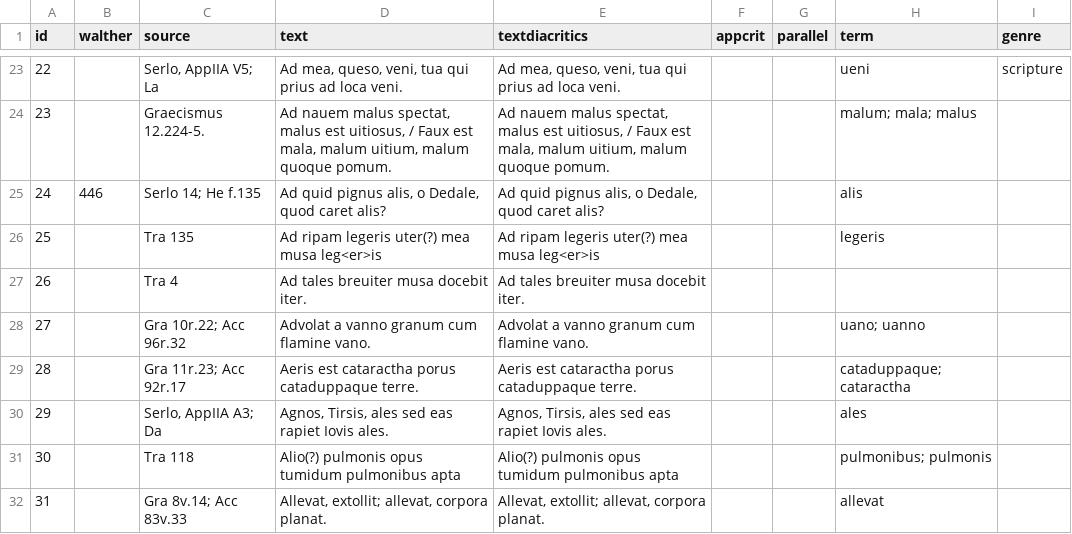
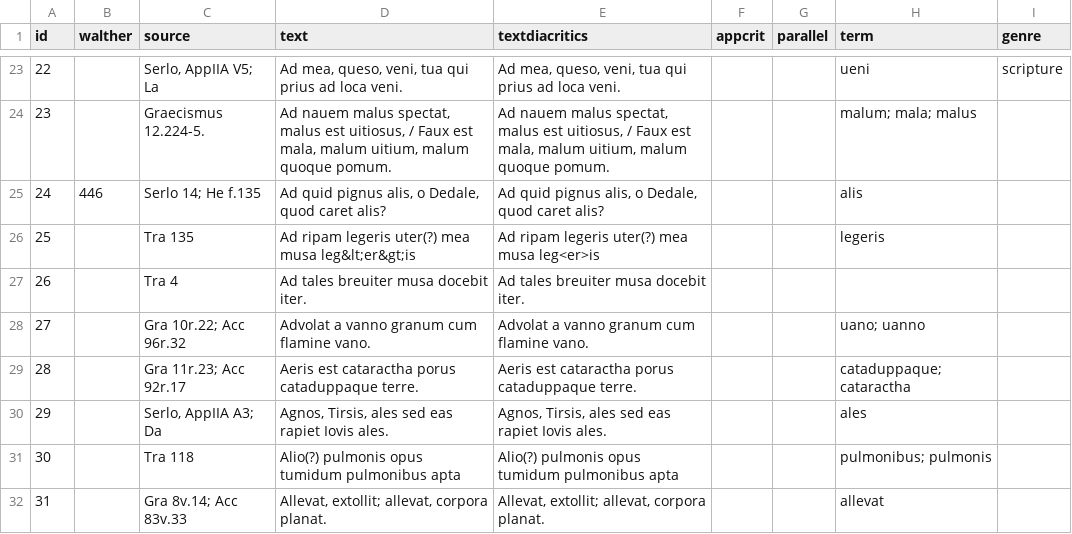
Before and after one commit to pbinkley/versdiff, a CSV file: _data/versdiff.csv, drawn as a sheet; only a part is shown, gaps mark what is left out.

Commit message:
Fix formatting

```diff
--- a/_data/versdiff.csv
+++ b/_data/versdiff.csv
@@ -25,3 +25,3 @@ id,"walther","source","text","textdiacritics","appcrit","parallel","term","genre
 24,"446","Serlo 14; He f.135","Ad quid pignus alis, o Dedale, quod caret alis?","Ad quid pignus alis, o Dedale, quod caret alis?","","","alis",""
-25,,"Tra 135","Ad ripam legeris uter(?) mea musa leg<er>is","Ad ripam legeris uter(?) mea musa leg<er>is","","","legeris",""
+25,,"Tra 135","Ad ripam legeris uter(?) mea musa leg&lt;er&gt;is","Ad ripam legeris uter(?) mea musa leg<er>is","","","legeris",""
 26,,"Tra 4","Ad tales breuiter musa docebit iter.","Ad tales breuiter musa docebit iter.","","","",""
```
